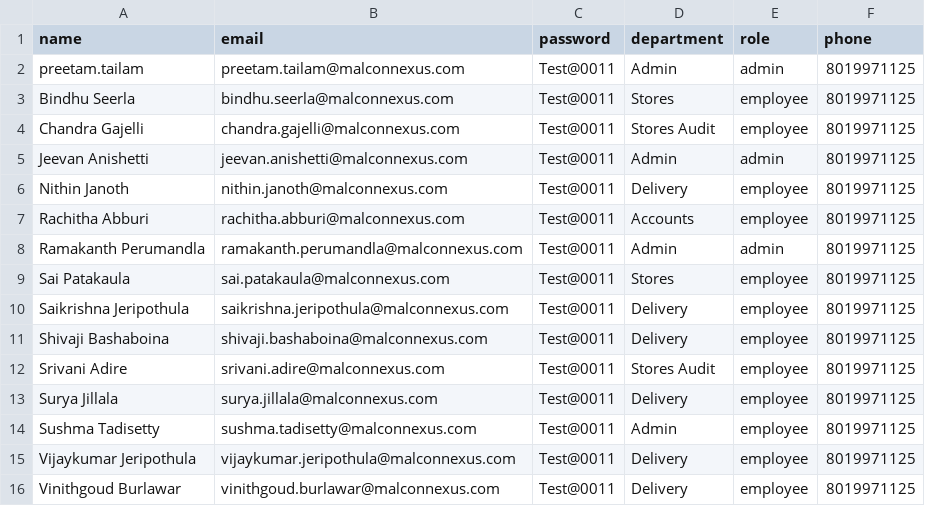
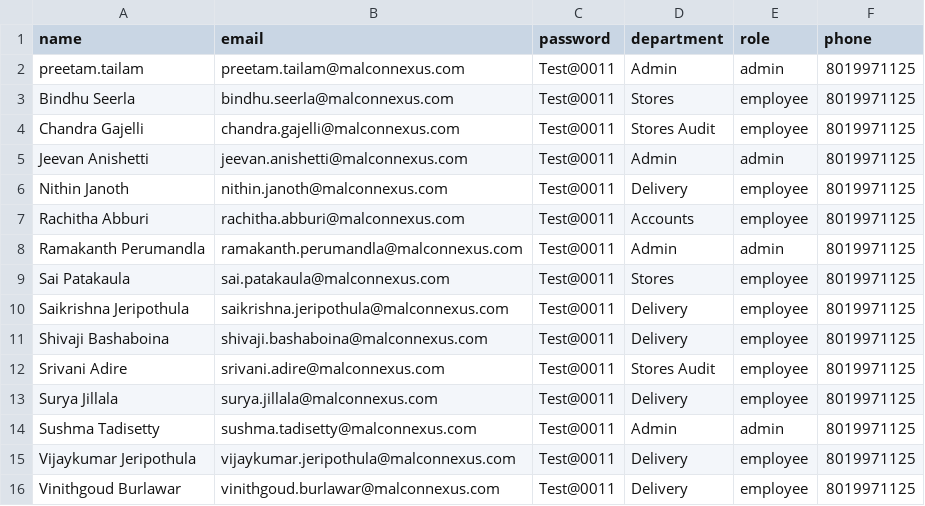
Before and after one commit to Malcon2026/malcon-nexus, a CSV file: supabase/employees.csv, drawn as a sheet.

```diff
--- a/supabase/employees.csv
+++ b/supabase/employees.csv
@@ -13,3 +13,3 @@ Srivani Adire,srivani.adire@malconnexus.com,Test@0011,Stores Audit,employee,8019
 Surya Jillala,surya.jillala@malconnexus.com,Test@0011,Delivery,employee,8019971125
-Sushma Tadisetty,sushma.tadisetty@malconnexus.com,Test@0011,Admin,employee,8019971125
+Sushma Tadisetty,sushma.tadisetty@malconnexus.com,Test@0011,Admin,admin,8019971125
 Vijaykumar Jeripothula,vijaykumar.jeripothula@malconnexus.com,Test@0011,Delivery,employee,8019971125
```
Also changed, not shown: 3 other files.
